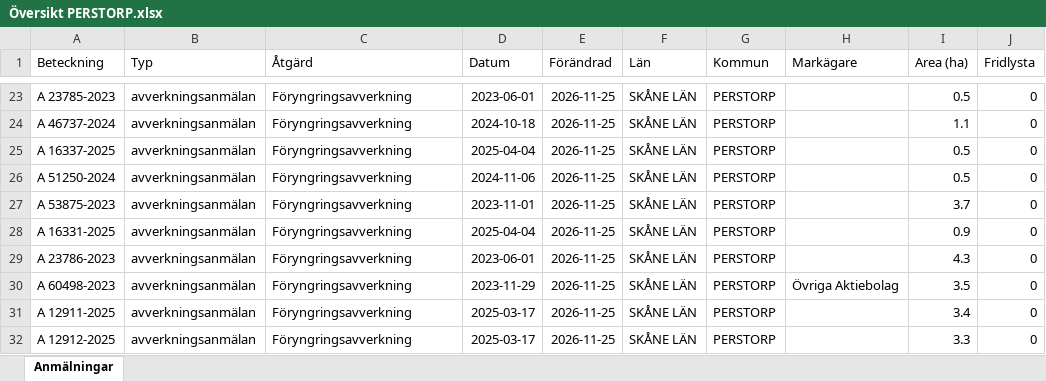
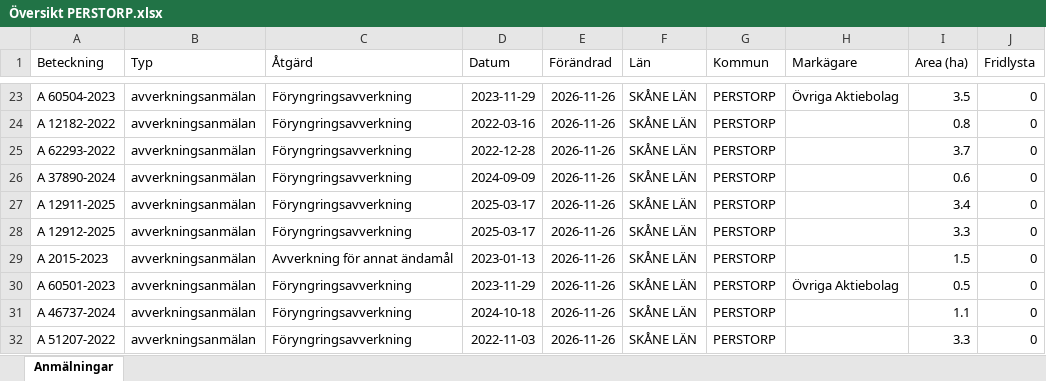
Before and after one commit to klasma/Logging_1275, an Excel workbook: Översikt PERSTORP.xlsx, sheet Anmälningar, drawn as a sheet; only a part is shown, gaps mark what is left out; values as stored, in another font and other column widths than the file's, no borders; the diff covers the shown part only; the diff names each change by its address in the sheet, - before the commit and + after, or states it on an @@ line.

```diff
--- a/Översikt PERSTORP.xlsx (sheet Anmälningar)
+++ b/Översikt PERSTORP.xlsx (sheet Anmälningar)
-A23 (Beteckning): A 23785-2023
+A23 (Beteckning): A 60504-2023
-D23 (Datum): 2023-06-01
+D23 (Datum): 2023-11-29
-E23:E32 (Förändrad): 2026-11-25
+E23:E32 (Förändrad): 2026-11-26
-H23 (Markägare): (empty)
+H23 (Markägare): Övriga Aktiebolag
-I23 (Area (ha)): 0.5
+I23 (Area (ha)): 3.5
-A24 (Beteckning): A 46737-2024
+A24 (Beteckning): A 12182-2022
-D24 (Datum): 2024-10-18
+D24 (Datum): 2022-03-16
-I24 (Area (ha)): 1.1
+I24 (Area (ha)): 0.8
-A25 (Beteckning): A 16337-2025
+A25 (Beteckning): A 62293-2022
-D25 (Datum): 2025-04-04
+D25 (Datum): 2022-12-28
-I25 (Area (ha)): 0.5
+I25 (Area (ha)): 3.7
-A26 (Beteckning): A 51250-2024
+A26 (Beteckning): A 37890-2024
-D26 (Datum): 2024-11-06
+D26 (Datum): 2024-09-09
-I26 (Area (ha)): 0.5
+I26 (Area (ha)): 0.6
-A27 (Beteckning): A 53875-2023
+A27 (Beteckning): A 12911-2025
-D27 (Datum): 2023-11-01
+D27 (Datum): 2025-03-17
-I27 (Area (ha)): 3.7
+I27 (Area (ha)): 3.4
-A28 (Beteckning): A 16331-2025
+A28 (Beteckning): A 12912-2025
-D28 (Datum): 2025-04-04
+D28 (Datum): 2025-03-17
-I28 (Area (ha)): 0.9
+I28 (Area (ha)): 3.3
-A29 (Beteckning): A 23786-2023
+A29 (Beteckning): A 2015-2023
-C29 (Åtgärd): Föryngringsavverkning
+C29 (Åtgärd): Avverkning för annat ändamål
-D29 (Datum): 2023-06-01
+D29 (Datum): 2023-01-13
-I29 (Area (ha)): 4.3
+I29 (Area (ha)): 1.5
-A30 (Beteckning): A 60498-2023
+A30 (Beteckning): A 60501-2023
-I30 (Area (ha)): 3.5
+I30 (Area (ha)): 0.5
-A31 (Beteckning): A 12911-2025
+A31 (Beteckning): A 46737-2024
-D31 (Datum): 2025-03-17
+D31 (Datum): 2024-10-18
-I31 (Area (ha)): 3.4
+I31 (Area (ha)): 1.1
-A32 (Beteckning): A 12912-2025
+A32 (Beteckning): A 51207-2022
-D32 (Datum): 2025-03-17
+D32 (Datum): 2022-11-03
```
Also changed, not shown: 478 edited cells elsewhere in this sheet, artfynd/A 145-2026 artfynd.xlsx, artfynd/A 46195-2022 artfynd.xlsx, 53 other files.
